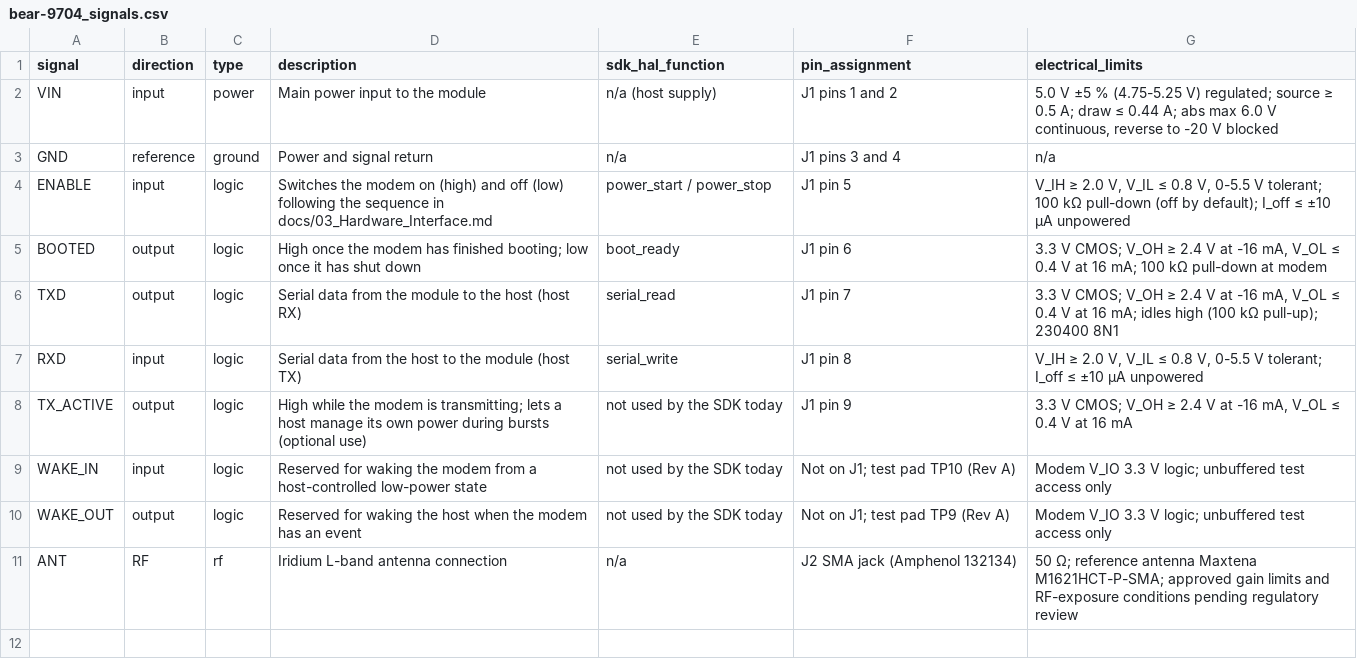
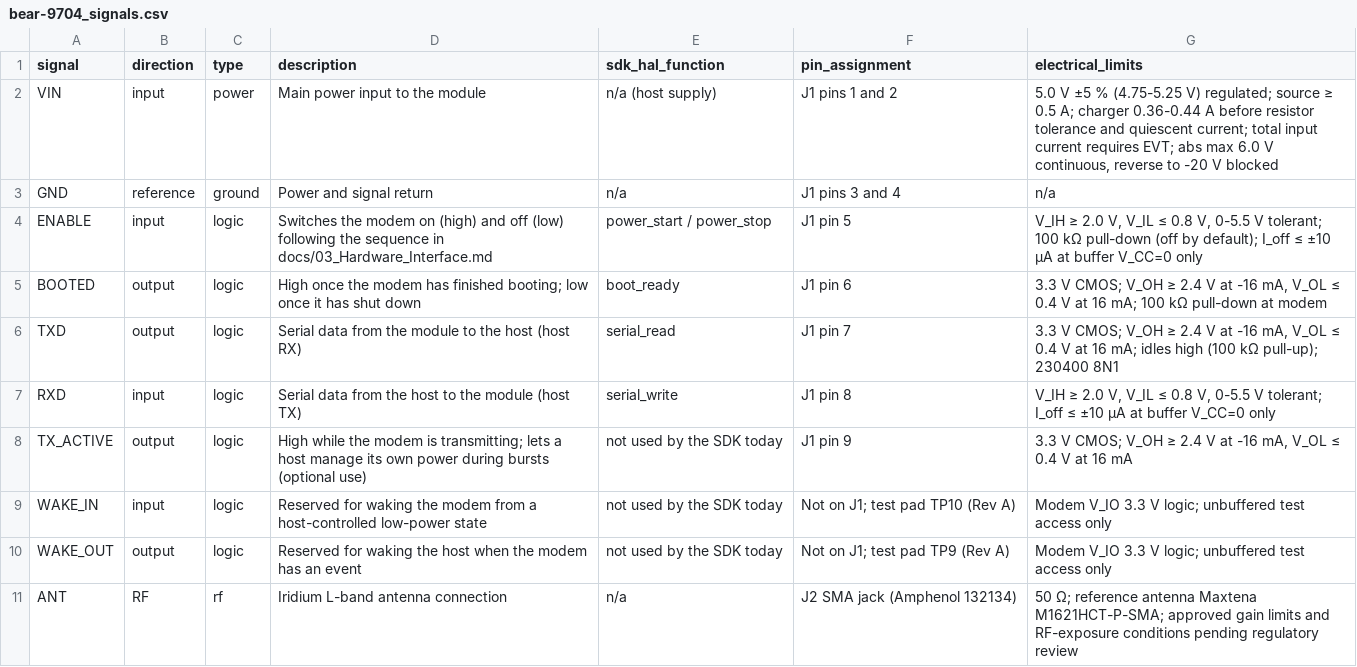
Before and after one commit to Telemetry-Station/sdk, a CSV file: BEAR_Module/hardware/interfaces/bear-9704_signals.csv, drawn as a sheet.

Commit message:
Align public BEAR interface requirements with SDK power sequencing

```diff
--- a/BEAR_Module/hardware/interfaces/bear-9704_signals.csv
+++ b/BEAR_Module/hardware/interfaces/bear-9704_signals.csv
@@ -1,8 +1,8 @@
 signal,direction,type,description,sdk_hal_function,pin_assignment,electrical_limits
-VIN,input,power,Main power input to the module,n/a (host supply),J1 pins 1 and 2,"5.0 V ±5 % (4.75-5.25 V) regulated; source ≥ 0.5 A; draw ≤ 0.44 A; abs max 6.0 V continuous, reverse to -20 V blocked"
+VIN,input,power,Main power input to the module,n/a (host supply),J1 pins 1 and 2,"5.0 V ±5 % (4.75-5.25 V) regulated; source ≥ 0.5 A; charger 0.36-0.44 A before resistor tolerance and quiescent current; total input current requires EVT; abs max 6.0 V continuous, reverse to -20 V blocked"
 GND,reference,ground,Power and signal return,n/a,J1 pins 3 and 4,n/a
-ENABLE,input,logic,Switches the modem on (high) and off (low) following the sequence in docs/03_Hardware_Interface.md,power_start / power_stop,J1 pin 5,"V_IH ≥ 2.0 V, V_IL ≤ 0.8 V, 0-5.5 V tolerant; 100 kΩ pull-down (off by default); I_off ≤ ±10 µA unpowered"
+ENABLE,input,logic,Switches the modem on (high) and off (low) following the sequence in docs/03_Hardware_Interface.md,power_start / power_stop,J1 pin 5,"V_IH ≥ 2.0 V, V_IL ≤ 0.8 V, 0-5.5 V tolerant; 100 kΩ pull-down (off by default); I_off ≤ ±10 µA at buffer V_CC=0 only"
 BOOTED,output,logic,High once the modem has finished booting; low once it has shut down,boot_ready,J1 pin 6,"3.3 V CMOS; V_OH ≥ 2.4 V at -16 mA, V_OL ≤ 0.4 V at 16 mA; 100 kΩ pull-down at modem"
 TXD,output,logic,Serial data from the module to the host (host RX),serial_read,J1 pin 7,"3.3 V CMOS; V_OH ≥ 2.4 V at -16 mA, V_OL ≤ 0.4 V at 16 mA; idles high (100 kΩ pull-up); 230400 8N1"
-RXD,input,logic,Serial data from the host to the module (host TX),serial_write,J1 pin 8,"V_IH ≥ 2.0 V, V_IL ≤ 0.8 V, 0-5.5 V tolerant; I_off ≤ ±10 µA unpowered"
+RXD,input,logic,Serial data from the host to the module (host TX),serial_write,J1 pin 8,"V_IH ≥ 2.0 V, V_IL ≤ 0.8 V, 0-5.5 V tolerant; I_off ≤ ±10 µA at buffer V_CC=0 only"
 TX_ACTIVE,output,logic,High while the modem is transmitting; lets a host manage its own power during bursts (optional use),not used by the SDK today,J1 pin 9,"3.3 V CMOS; V_OH ≥ 2.4 V at -16 mA, V_OL ≤ 0.4 V at 16 mA"
```
Also changed, not shown: 6 other files.
